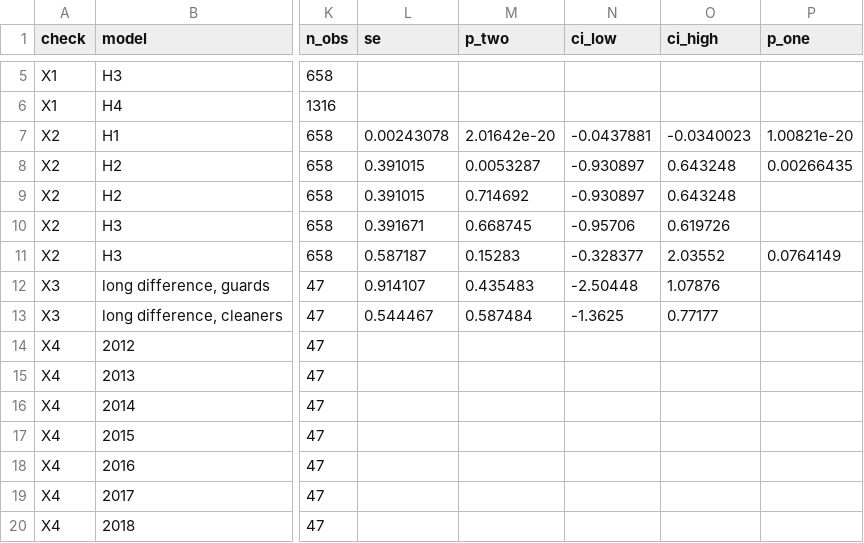
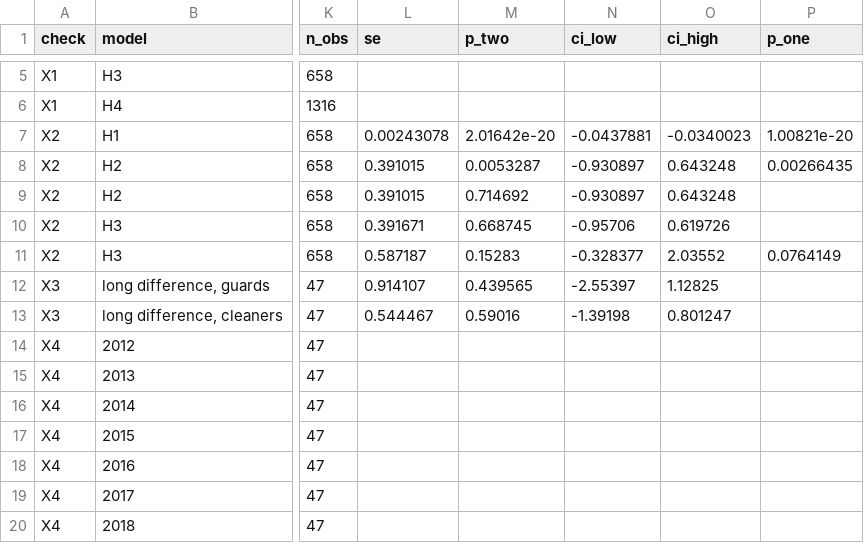
Before and after one commit to Affnann/who-gets-the-raise, a CSV file: tables/extra_checks.csv, drawn as a sheet; only a part is shown, gaps mark what is left out; the diff names each change by its address in the sheet, - before the commit and + after, or states it on an @@ line.

Commit message:
Data updated to japan-guard-price-panel v1.2.1 (two national minimum wage averages corrected); t(45) intervals in X3; Figure 2 labels the seven largest prefectures; change log

```diff
--- a/tables/extra_checks.csv
+++ b/tables/extra_checks.csv
-M12 (p_two): 0.435483
+M12 (p_two): 0.439565
-N12 (ci_low): -2.50448
+N12 (ci_low): -2.55397
-O12 (ci_high): 1.07876
+O12 (ci_high): 1.12825
-M13 (p_two): 0.587484
+M13 (p_two): 0.59016
-N13 (ci_low): -1.3625
+N13 (ci_low): -1.39198
-O13 (ci_high): 0.77177
+O13 (ci_high): 0.801247
```
Also changed, not shown: data/minimum_wage_by_prefecture.csv, results/panel.csv, 12 other files.
